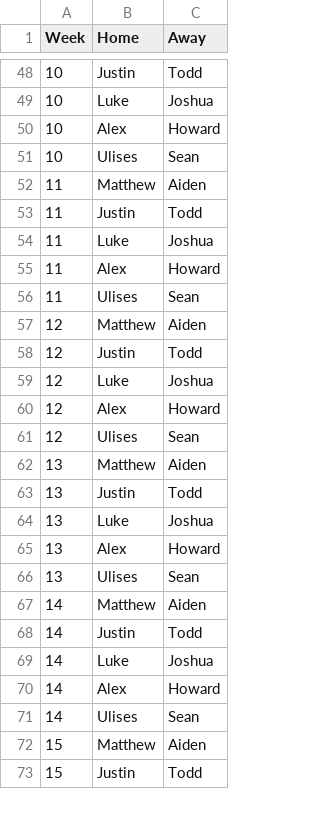
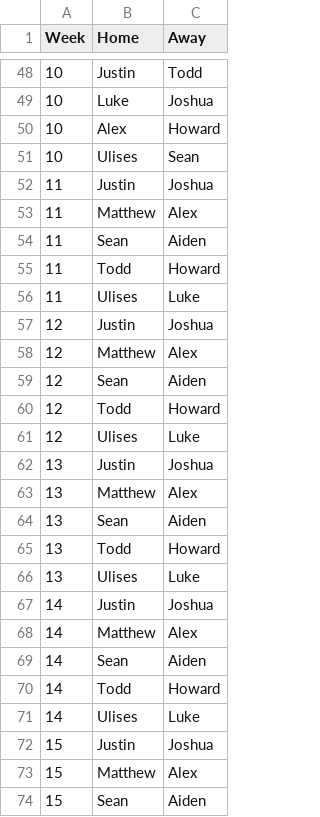
Before and after one commit to lukecharlier-bsu/fantasy-group, a CSV file: output/1579300904-schedule/2026.csv, drawn as a sheet; only a part is shown, gaps mark what is left out; the diff covers the shown part only.

```diff
--- a/output/1579300904-schedule/2026.csv
+++ b/output/1579300904-schedule/2026.csv
@@ -51,23 +51,24 @@ Week,Home,Away
 10,Ulises,Sean
-11,Matthew,Aiden
-11,Justin,Todd
-11,Luke,Joshua
-11,Alex,Howard
-11,Ulises,Sean
-12,Matthew,Aiden
-12,Justin,Todd
-12,Luke,Joshua
-12,Alex,Howard
-12,Ulises,Sean
-13,Matthew,Aiden
-13,Justin,Todd
-13,Luke,Joshua
-13,Alex,Howard
-13,Ulises,Sean
-14,Matthew,Aiden
-14,Justin,Todd
-14,Luke,Joshua
-14,Alex,Howard
-14,Ulises,Sean
-15,Matthew,Aiden
-15,Justin,Todd
+11,Justin,Joshua
+11,Matthew,Alex
+11,Sean,Aiden
+11,Todd,Howard
+11,Ulises,Luke
+12,Justin,Joshua
+12,Matthew,Alex
+12,Sean,Aiden
+12,Todd,Howard
+12,Ulises,Luke
+13,Justin,Joshua
+13,Matthew,Alex
+13,Sean,Aiden
+13,Todd,Howard
+13,Ulises,Luke
+14,Justin,Joshua
+14,Matthew,Alex
+14,Sean,Aiden
+14,Todd,Howard
+14,Ulises,Luke
+15,Justin,Joshua
+15,Matthew,Alex
+15,Sean,Aiden
```
Also changed, not shown: 1 removed row and 2 edited cells elsewhere in this file, output/1579300904-history-draft/2026.csv, output/1579300904-history-standings/2026.csv, 7 other files.
